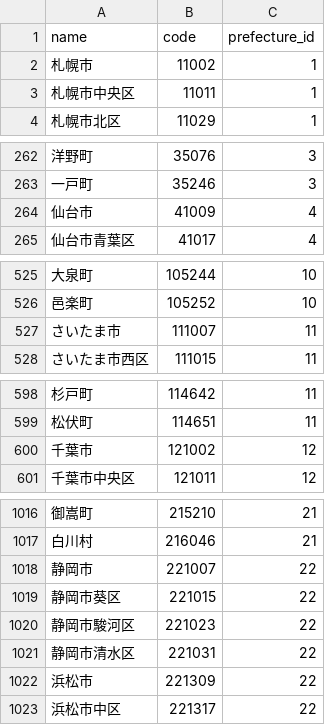
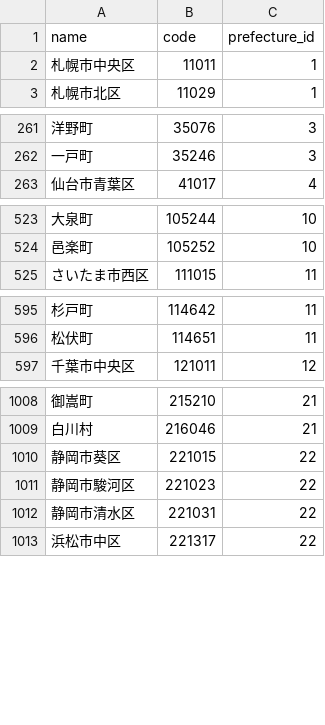
Before and after one commit to takurooon/clinic_report, a CSV file: db/csv/city.csv, drawn as a sheet; only a part is shown, gaps mark what is left out; the diff covers the shown part only.

```diff
--- a/db/csv/city.csv
+++ b/db/csv/city.csv
@@ -1,3 +1,2 @@
 name,code,prefecture_id
-札幌市,11002,1
 札幌市中央区,11011,1
@@ -263,3 +262,2 @@ name,code,prefecture_id
 一戸町,35246,3
-仙台市,41009,4
 仙台市青葉区,41017,4
@@ -526,3 +524,2 @@ name,code,prefecture_id
 邑楽町,105252,10
-さいたま市,111007,11
 さいたま市西区,111015,11
@@ -599,3 +596,2 @@ name,code,prefecture_id
 松伏町,114651,11
-千葉市,121002,12
 千葉市中央区,121011,12
@@ -1017,3 +1009,2 @@ name,code,prefecture_id
 白川村,216046,21
-静岡市,221007,22
 静岡市葵区,221015,22
@@ -1021,3 +1012,2 @@ name,code,prefecture_id
 静岡市清水区,221031,22
-浜松市,221309,22
 浜松市中区,221317,22
```
Also changed, not shown: 14 removed rows elsewhere in this file, 2 other files.
